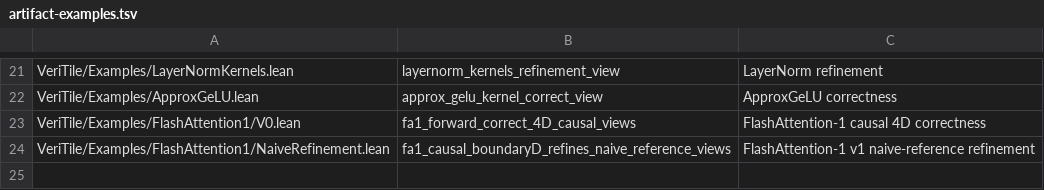
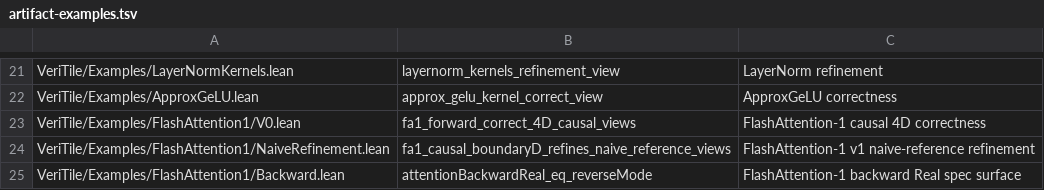
Before and after one commit to VeriInfra-Lab/VeriTile, a TSV file: scripts/artifact-examples.tsv, drawn as a sheet; only a part is shown, gaps mark what is left out; the diff names each change by its address in the sheet, - before the commit and + after, or states it on an @@ line.

Commit message:
Add FA1 backward spec surface

```diff
--- a/scripts/artifact-examples.tsv
+++ b/scripts/artifact-examples.tsv
+row 25: VeriTile/Examples/FlashAttention1/Backward.lean | attentionBackwardReal_eq_reverseMode | FlashAttention-1 backward Real spec surface
```
Also changed, not shown: 2 other files.
